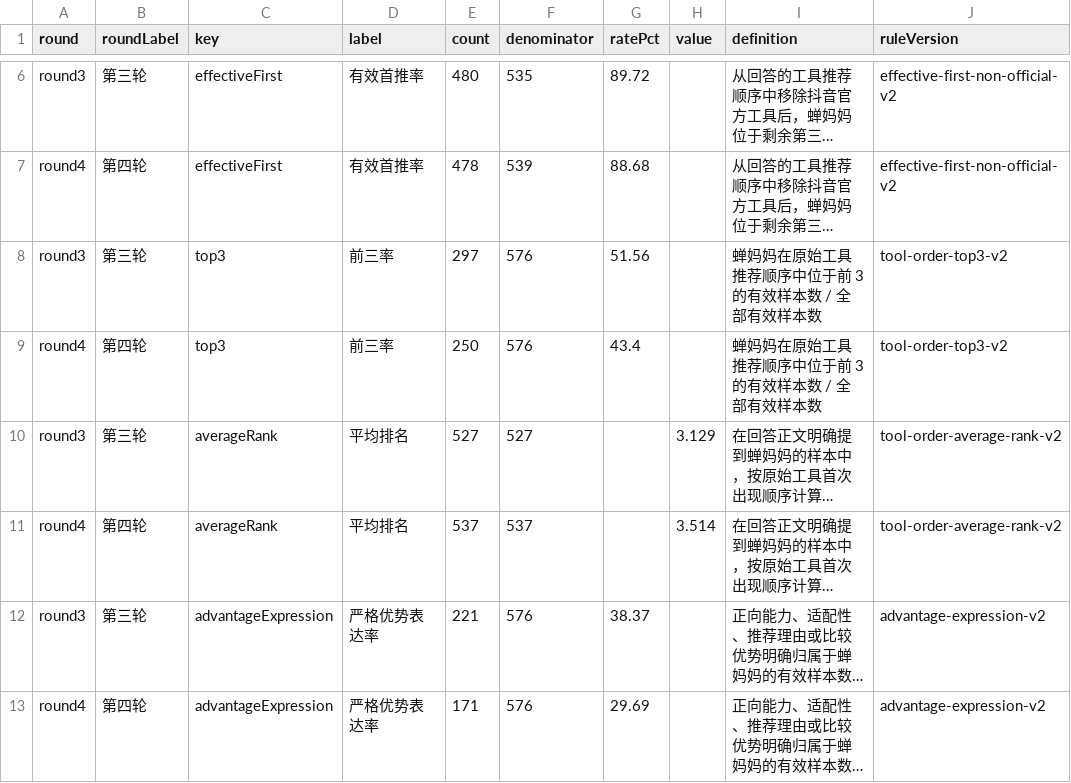
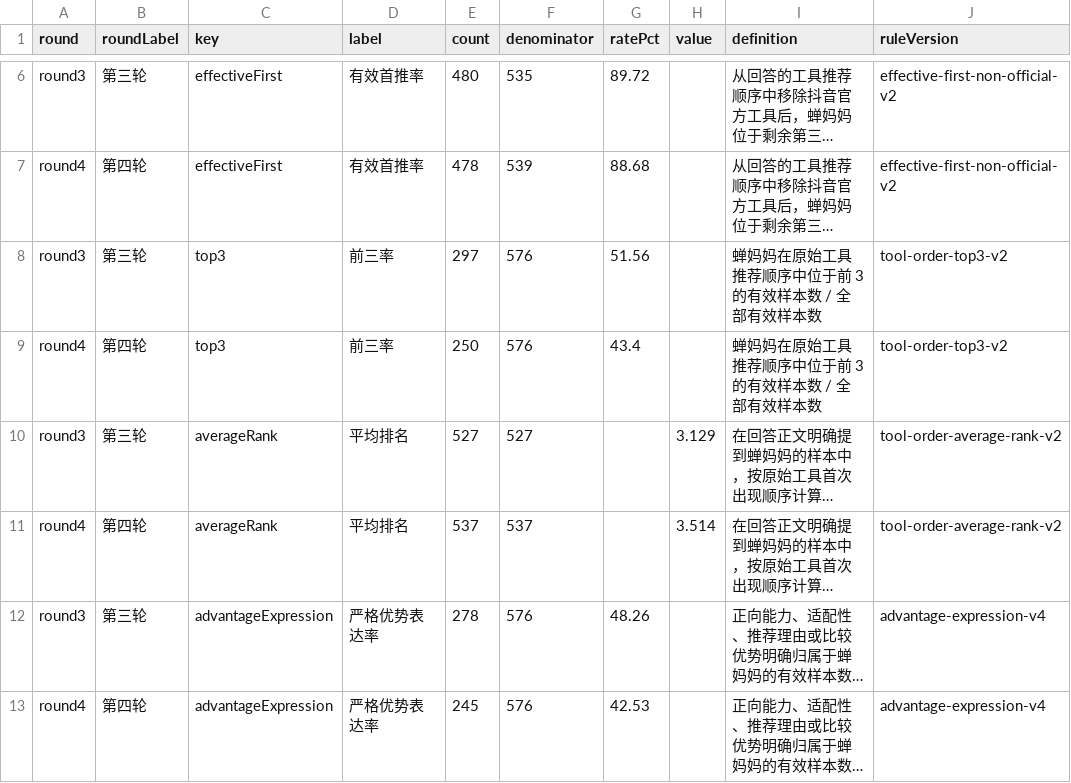
Before and after one commit to Willyield/chanmama-geo-dashboard, a CSV file: top01-round3-round4-compare/metrics.csv, drawn as a sheet; only a part is shown, gaps mark what is left out; long unchanged cells end in …; the diff names each change by its address in the sheet, - before the commit and + after, or states it on an @@ line.

Commit message:
Publish v4 advantage expression implementation r2

```diff
--- a/top01-round3-round4-compare/metrics.csv
+++ b/top01-round3-round4-compare/metrics.csv
-E12 (count): 221
+E12 (count): 278
-G12 (ratePct): 38.37
+G12 (ratePct): 48.26
-J12:J13 (ruleVersion): advantage-expression-v2
+J12:J13 (ruleVersion): advantage-expression-v4
-E13 (count): 171
+E13 (count): 245
-G13 (ratePct): 29.69
+G13 (ratePct): 42.53
```
Also changed, not shown: 6 other files.
